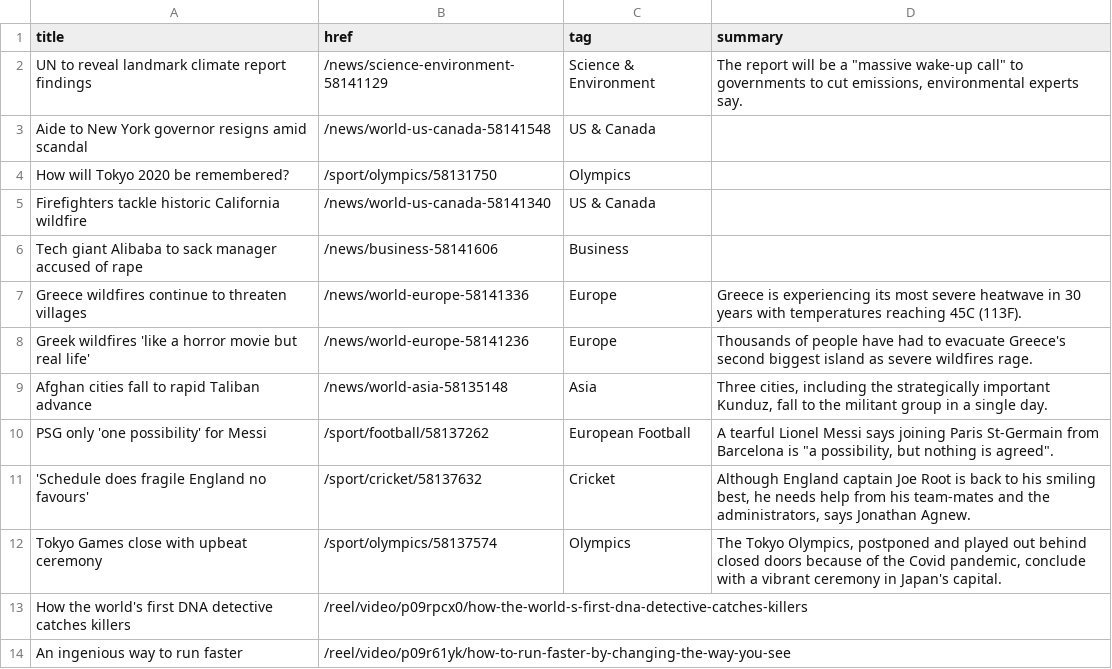
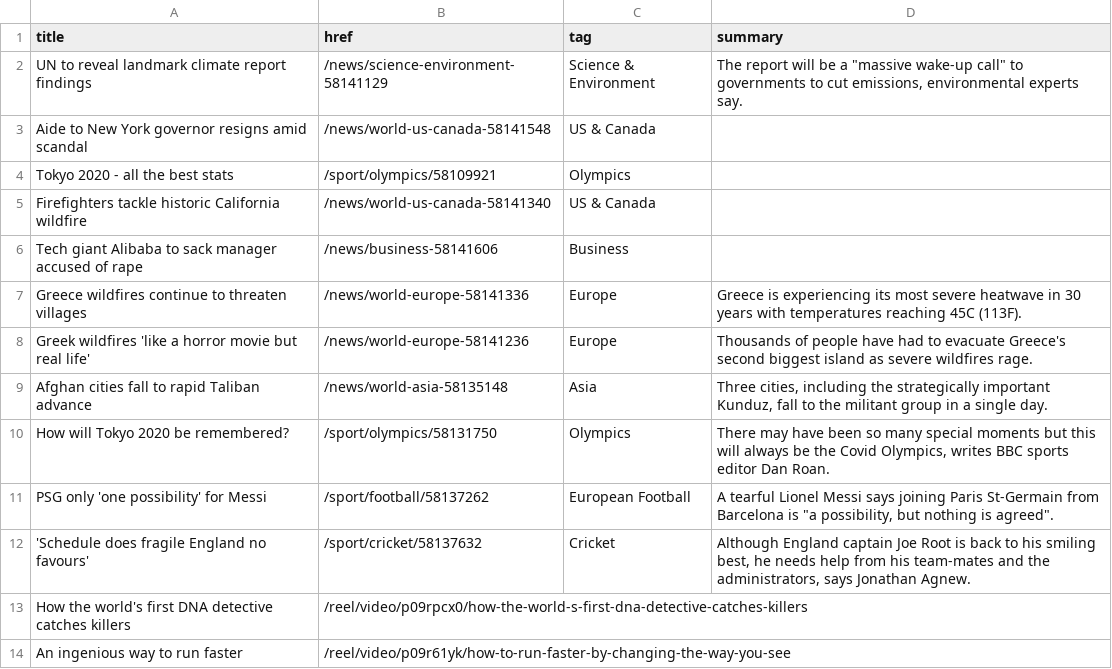
Before and after one commit to jsoma/autoscraper-history, a CSV file: bbc-headlines.csv, drawn as a sheet; only a part is shown.

```diff
--- a/bbc-headlines.csv
+++ b/bbc-headlines.csv
@@ -3,3 +3,3 @@ UN to reveal landmark climate report findings,/news/science-environment-58141129
 Aide to New York governor resigns amid scandal,/news/world-us-canada-58141548,US & Canada,
-How will Tokyo 2020 be remembered?,/sport/olympics/58131750,Olympics,
+Tokyo 2020 - all the best stats,/sport/olympics/58109921,Olympics,
 Firefighters tackle historic California wildfire,/news/world-us-canada-58141340,US & Canada,
@@ -9,5 +9,5 @@ Greek wildfires 'like a horror movie but real life',/news/world-europe-58141236,
 Afghan cities fall to rapid Taliban advance,/news/world-asia-58135148,Asia,"Three cities, including the strategically important Kunduz, fall to the militant group in a single day."
+How will Tokyo 2020 be remembered?,/sport/olympics/58131750,Olympics,"There may have been so many special moments but this will always be the Covid Olympics, writes BBC sports editor Dan Roan."
 PSG only 'one possibility' for Messi,/sport/football/58137262,European Football,"A tearful Lionel Messi says joining Paris St-Germain from Barcelona is ""a possibility, but nothing is agreed""."
 'Schedule does fragile England no favours',/sport/cricket/58137632,Cricket,"Although England captain Joe Root is back to his smiling best, he needs help from his team-mates and the administrators, says Jonathan Agnew."
-Tokyo Games close with upbeat ceremony,/sport/olympics/58137574,Olympics,"The Tokyo Olympics, postponed and played out behind closed doors because of the Covid pandemic, conclude with a vibrant ceremony in Japan's capital."
 How the world's first DNA detective catches killers,/reel/video/p09rpcx0/how-the-world-s-first-dna-detective-catches-killers,,
```
